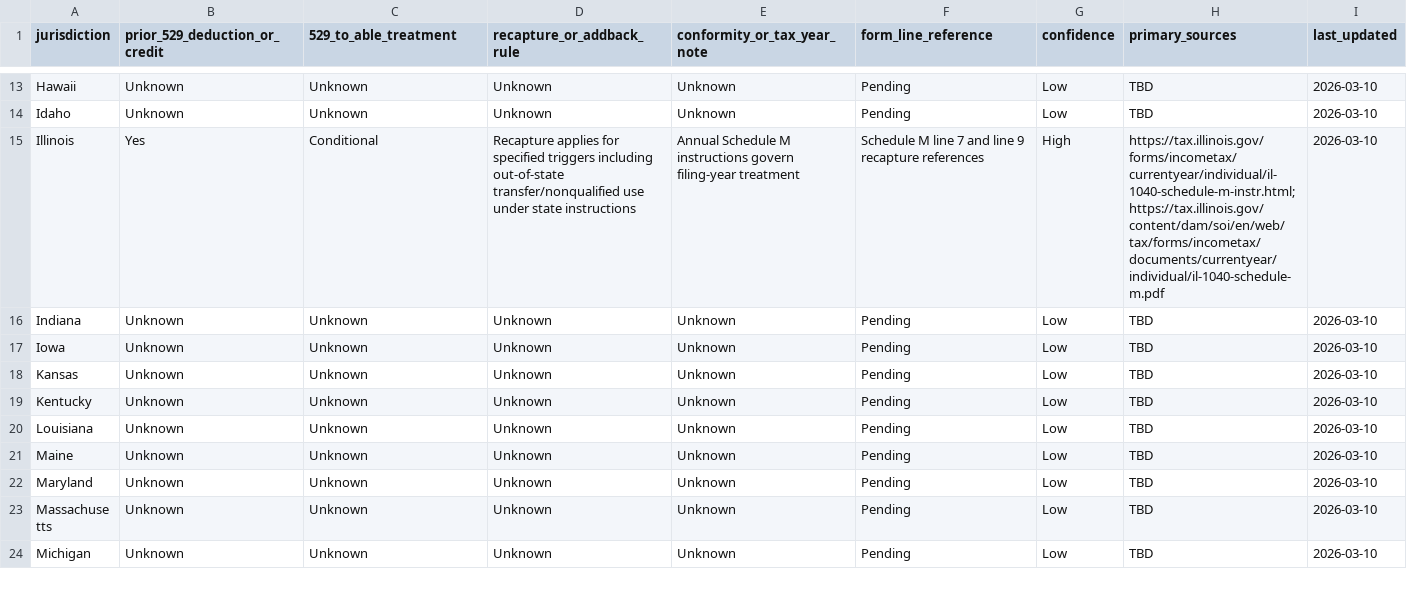
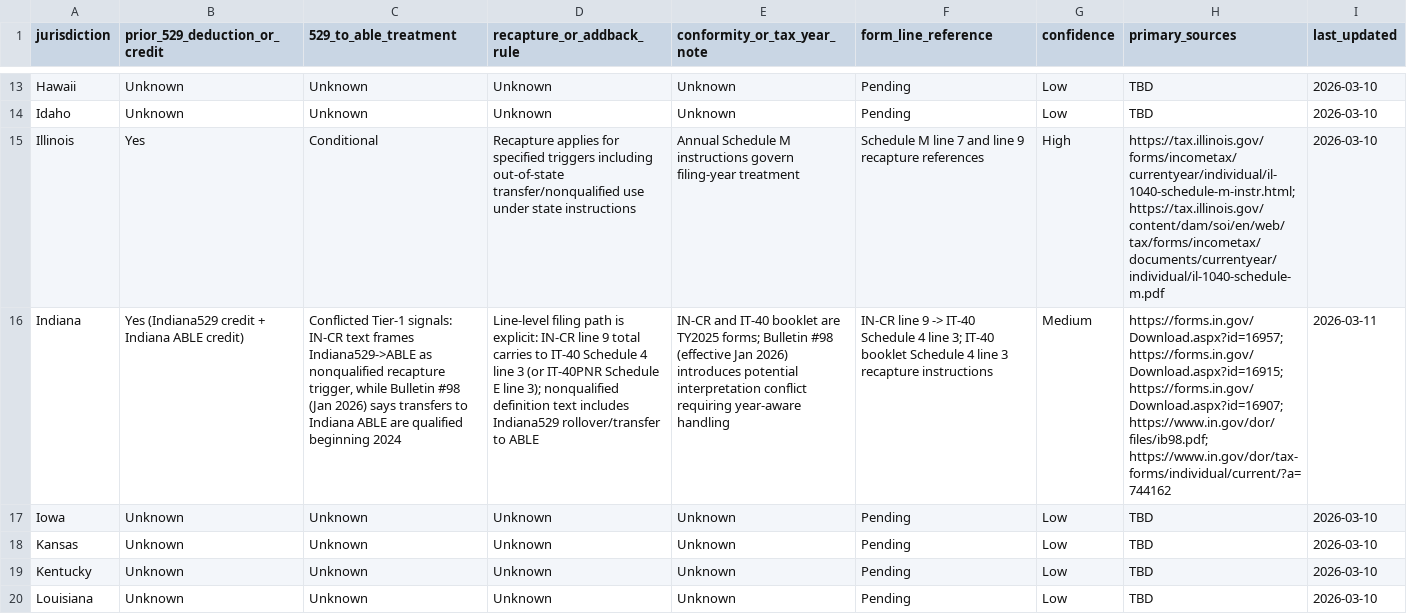
Before and after one commit to mjwillowtree/Hello-World, a CSV file: knowledge/able-529/outputs/STATE_MATRIX.csv, drawn as a sheet; only a part is shown, gaps mark what is left out; the shorter side is filled out with more unchanged rows; the diff names each change by its address in the sheet, - before the commit and + after, or states it on an @@ line.

```diff
--- a/knowledge/able-529/outputs/STATE_MATRIX.csv
+++ b/knowledge/able-529/outputs/STATE_MATRIX.csv
-B16 (prior_529_deduction_or_credit): Unknown
+B16 (prior_529_deduction_or_credit): Yes (Indiana529 credit + Indiana ABLE credit)
-C16 (529_to_able_treatment): Unknown
+C16 (529_to_able_treatment): Conflicted Tier-1 signals: IN-CR text frames Indiana529->ABLE as nonqualified recapture trigger, while Bulletin #98 (Jan 2026) says transfers to Indiana ABLE are qualified beginning 2024
-D16 (recapture_or_addback_rule): Unknown
+D16 (recapture_or_addback_rule): Line-level filing path is explicit: IN-CR line 9 total carries to IT-40 Schedule 4 line 3 (or IT-40PNR Schedule E line 3); nonqualified definition text includes Indiana529 rollover/transfer to ABLE
-E16 (conformity_or_tax_year_note): Unknown
+E16 (conformity_or_tax_year_note): IN-CR and IT-40 booklet are TY2025 forms; Bulletin #98 (effective Jan 2026) introduces potential interpretation conflict requiring year-aware handling
-F16 (form_line_reference): Pending
+F16 (form_line_reference): IN-CR line 9 -> IT-40 Schedule 4 line 3; IT-40 booklet Schedule 4 line 3 recapture instructions
-G16 (confidence): Low
+G16 (confidence): Medium
-H16 (primary_sources): TBD
+H16 (primary_sources): https://forms.in.gov/Download.aspx?id=16957; https://forms.in.gov/Download.aspx?id=16915; https://forms.in.gov/Download.aspx?id=16907; https://www.in.gov/dor/files/ib98.pdf; https://www.in.gov/dor/tax-forms/individual/current/?a=744162
-I16 (last_updated): 2026-03-10
+I16 (last_updated): 2026-03-11
```
Also changed, not shown: 13 other files.
